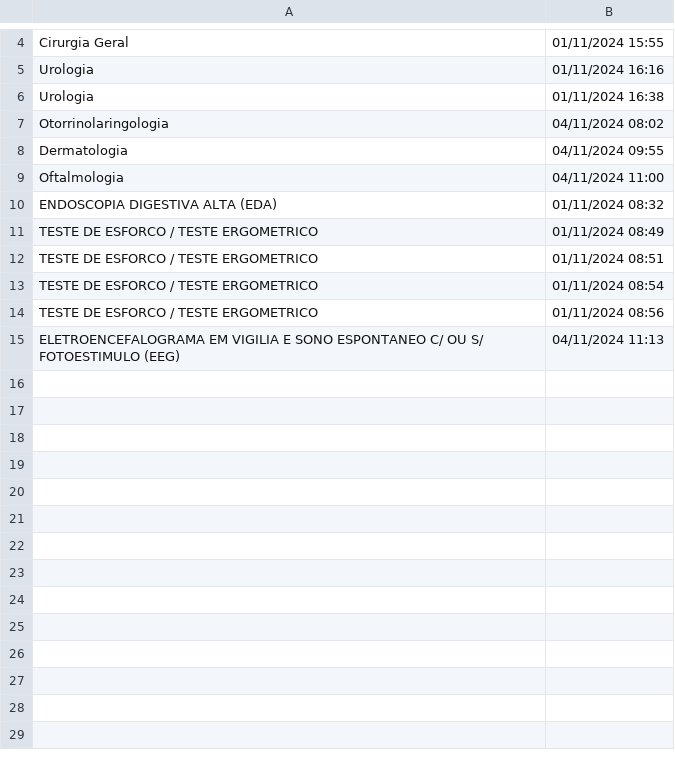
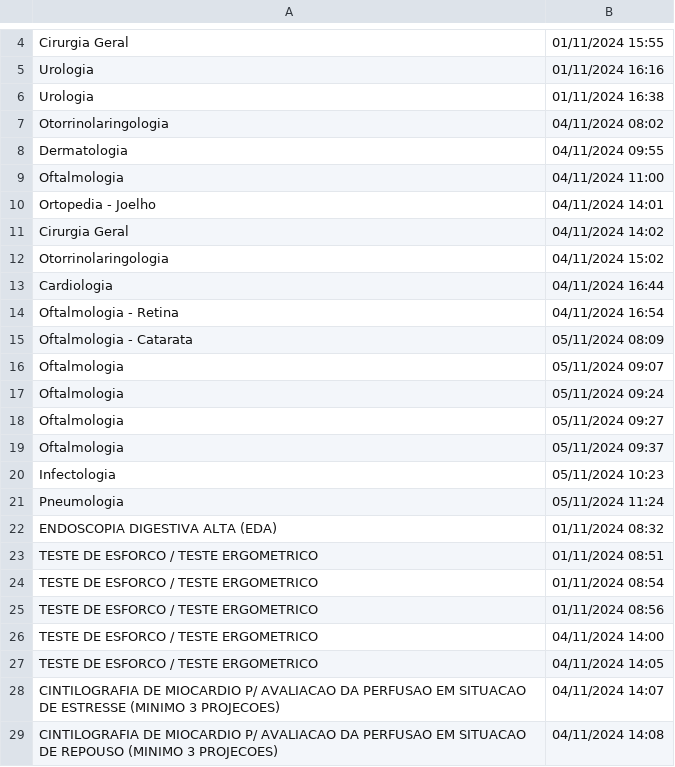
Before and after one commit to thiago-amaroo/saude_demandas, a CSV file: uploadsTemp/demandasDb.csv, drawn as a sheet; only a part is shown, gaps mark what is left out; removed rows and columns are numbered as before the commit, all else as after; the diff covers the shown part only; the diff names each change by its address in the sheet, - before the commit and + after, or states it on an @@ line.

```diff
--- a/uploadsTemp/demandasDb.csv
+++ b/uploadsTemp/demandasDb.csv
+row 10: Ortopedia - Joelho | 04/11/2024 14:01
+row 11: Cirurgia Geral | 04/11/2024 14:02
+row 12: Otorrinolaringologia | 04/11/2024 15:02
+row 13: Cardiologia | 04/11/2024 16:44
+row 14: Oftalmologia - Retina | 04/11/2024 16:54
+row 15: Oftalmologia - Catarata | 05/11/2024 08:09
+row 16: Oftalmologia | 05/11/2024 09:07
+row 17: Oftalmologia | 05/11/2024 09:24
+row 18: Oftalmologia | 05/11/2024 09:27
+row 19: Oftalmologia | 05/11/2024 09:37
+row 20: Infectologia | 05/11/2024 10:23
+row 21: Pneumologia | 05/11/2024 11:24
-row 11: TESTE DE ESFORCO / TESTE ERGOMETRICO | 01/11/2024 08:49
-row 15: ELETROENCEFALOGRAMA EM VIGILIA E SONO ESPONTANEO C/ OU S/ FOTOESTIMULO (EEG) | 04/11/2024 11:13
+row 26: TESTE DE ESFORCO / TESTE ERGOMETRICO | 04/11/2024 14:00
+row 27: TESTE DE ESFORCO / TESTE ERGOMETRICO | 04/11/2024 14:05
+row 28: CINTILOGRAFIA DE MIOCARDIO P/ AVALIACAO DA PERFUSAO EM SITUACAO DE ESTRESSE (MINIMO 3 PROJECOES) | 04/11/2024 14:07
+row 29: CINTILOGRAFIA DE MIOCARDIO P/ AVALIACAO DA PERFUSAO EM SITUACAO DE REPOUSO (MINIMO 3 PROJECOES) | 04/11/2024 14:08
```
Also changed, not shown: 18 added rows elsewhere in this file, 12 other files.
